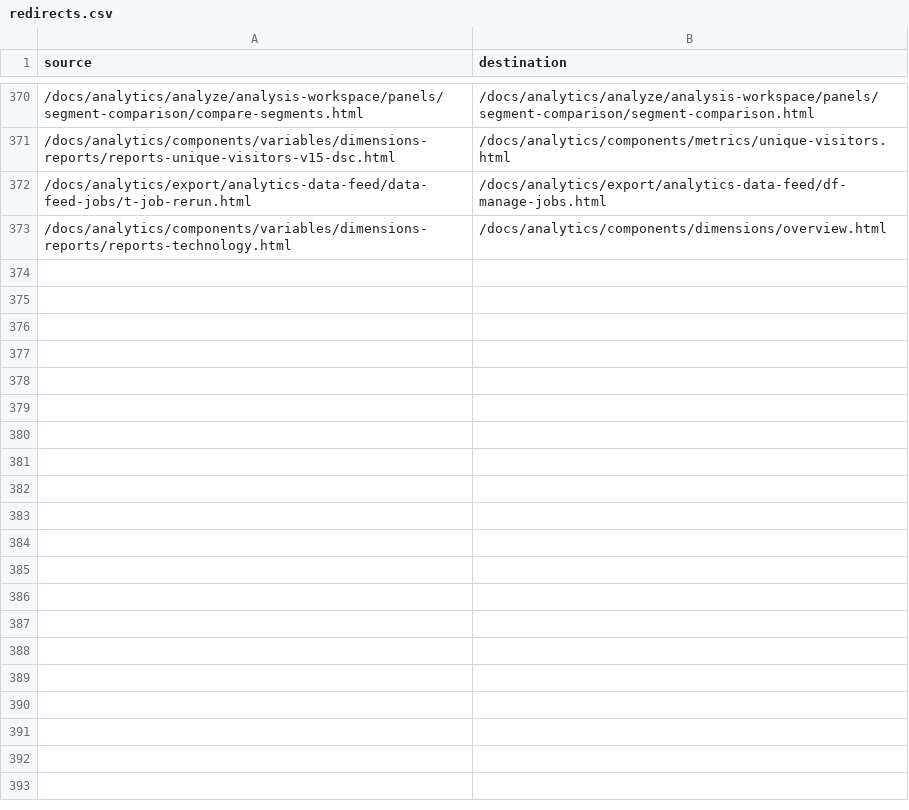
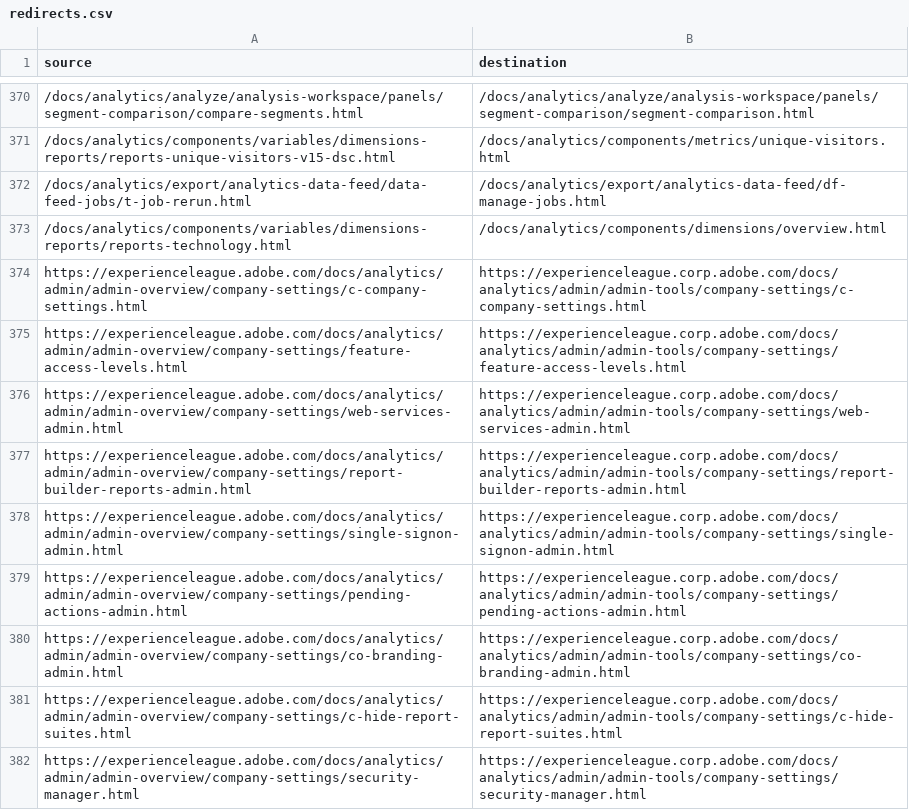
Before and after one commit to AdobeDocs/analytics.nl-NL, a CSV file: redirects.csv, drawn as a sheet; only a part is shown, gaps mark what is left out.

Commit message:
Sync non localizable files for core commit 85776c2a80ec70115ac4db78b9706e6394358899

```diff
--- a/redirects.csv
+++ b/redirects.csv
@@ -373 +373,10 @@ source,destination
 /docs/analytics/components/variables/dimensions-reports/reports-technology.html,/docs/analytics/components/dimensions/overview.html
+https://experienceleague.adobe.com/docs/analytics/admin/admin-overview/company-settings/c-company-settings.html,https://experienceleague.corp.adobe.com/docs/analytics/admin/admin-tools/company-settings/c-company-settings.html
+https://experienceleague.adobe.com/docs/analytics/admin/admin-overview/company-settings/feature-access-levels.html,https://experienceleague.corp.adobe.com/docs/analytics/admin/admin-tools/company-settings/feature-access-levels.html
+https://experienceleague.adobe.com/docs/analytics/admin/admin-overview/company-settings/web-services-admin.html,https://experienceleague.corp.adobe.com/docs/analytics/admin/admin-tools/company-settings/web-services-admin.html
+https://experienceleague.adobe.com/docs/analytics/admin/admin-overview/company-settings/report-builder-reports-admin.html,https://experienceleague.corp.adobe.com/docs/analytics/admin/admin-tools/company-settings/report-builder-reports-admin.html
+https://experienceleague.adobe.com/docs/analytics/admin/admin-overview/company-settings/single-signon-admin.html,https://experienceleague.corp.adobe.com/docs/analytics/admin/admin-tools/company-settings/single-signon-admin.html
+https://experienceleague.adobe.com/docs/analytics/admin/admin-overview/company-settings/pending-actions-admin.html,https://experienceleague.corp.adobe.com/docs/analytics/admin/admin-tools/company-settings/pending-actions-admin.html
+https://experienceleague.adobe.com/docs/analytics/admin/admin-overview/company-settings/co-branding-admin.html,https://experienceleague.corp.adobe.com/docs/analytics/admin/admin-tools/company-settings/co-branding-admin.html
+https://experienceleague.adobe.com/docs/analytics/admin/admin-overview/company-settings/c-hide-report-suites.html,https://experienceleague.corp.adobe.com/docs/analytics/admin/admin-tools/company-settings/c-hide-report-suites.html
+https://experienceleague.adobe.com/docs/analytics/admin/admin-overview/company-settings/security-manager.html,https://experienceleague.corp.adobe.com/docs/analytics/admin/admin-tools/company-settings/security-manager.html
```
